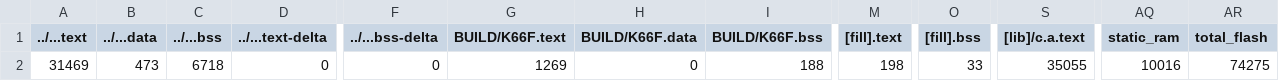
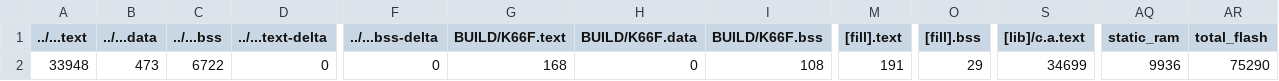
Before and after one commit to zunzzzzz/exam01, a CSV file: 1_1/BUILD/K66F/GCC_ARM/1_1_map.csv, drawn as a sheet; only a part is shown, gaps mark what is left out; the diff names each change by its address in the sheet, - before the commit and + after, or states it on an @@ line.

```diff
--- a/1_1/BUILD/K66F/GCC_ARM/1_1_map.csv
+++ b/1_1/BUILD/K66F/GCC_ARM/1_1_map.csv
-A2 (../...text): 31469
+A2 (../...text): 33948
-C2 (../...bss): 6718
+C2 (../...bss): 6722
-G2 (BUILD/K66F.text): 1269
+G2 (BUILD/K66F.text): 168
-I2 (BUILD/K66F.bss): 188
+I2 (BUILD/K66F.bss): 108
-M2 ([fill].text): 198
+M2 ([fill].text): 191
-O2 ([fill].bss): 33
+O2 ([fill].bss): 29
-S2 ([lib]/c.a.text): 35055
+S2 ([lib]/c.a.text): 34699
-AQ2 (static_ram): 10016
+AQ2 (static_ram): 9936
-AR2 (total_flash): 74275
+AR2 (total_flash): 75290
```
Also changed, not shown: 35 other files.
